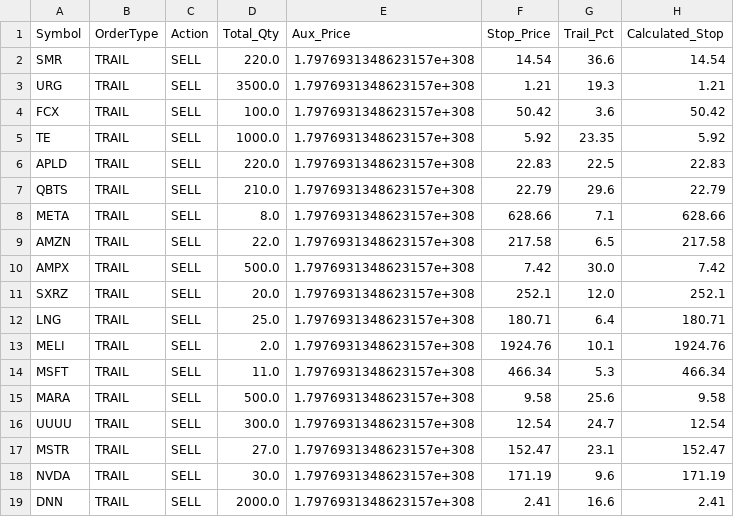
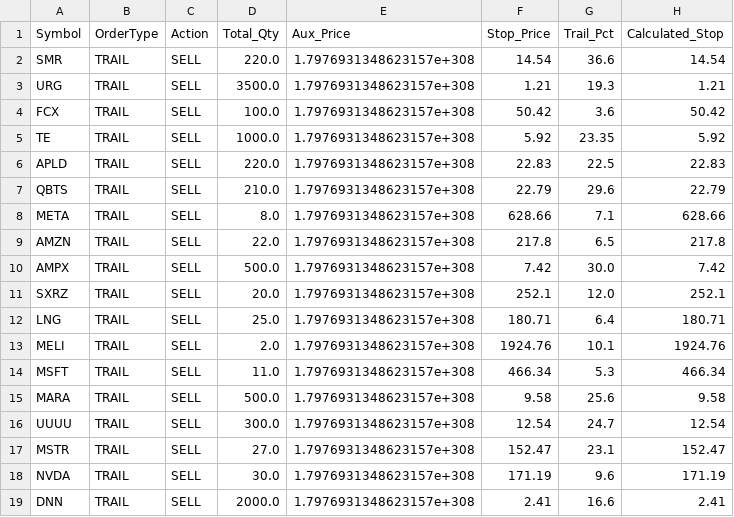
Before and after one commit to ddanyro/market-scanner, a CSV file: tws_orders.csv, drawn as a sheet.

Commit message:
Auto-sync TWS data 2025-12-24 19:00

```diff
--- a/tws_orders.csv
+++ b/tws_orders.csv
@@ -8,3 +8,3 @@ QBTS,TRAIL,SELL,210.0,1.7976931348623157e+308,22.79,29.6,22.79
 META,TRAIL,SELL,8.0,1.7976931348623157e+308,628.66,7.1,628.66
-AMZN,TRAIL,SELL,22.0,1.7976931348623157e+308,217.58,6.5,217.58
+AMZN,TRAIL,SELL,22.0,1.7976931348623157e+308,217.8,6.5,217.8
 AMPX,TRAIL,SELL,500.0,1.7976931348623157e+308,7.42,30.0,7.42
```
Also changed, not shown: portfolio.csv, 3 other files.
